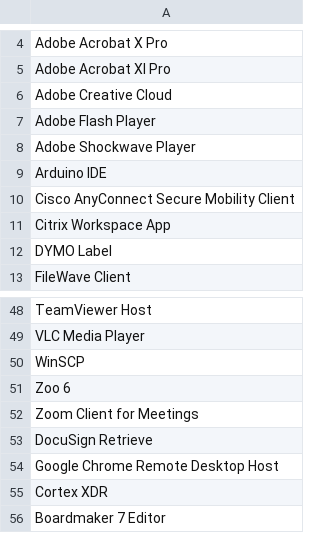
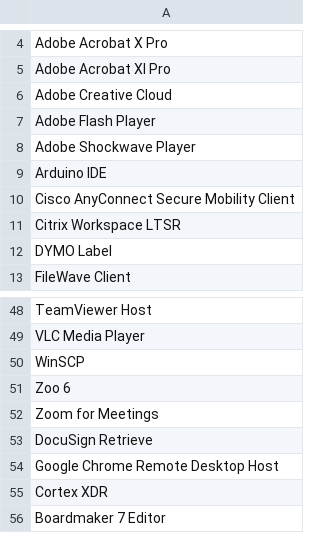
Before and after one commit to CTA-K12/Create-CMGroupsInAD, a CSV file: Groups.csv, drawn as a sheet; only a part is shown, gaps mark what is left out.

Commit message:
Name changes
Zoom, Citirix

```diff
--- a/Groups.csv
+++ b/Groups.csv
@@ -10,3 +10,3 @@ Arduino IDE,
 Cisco AnyConnect Secure Mobility Client,
-Citrix Workspace App,
+Citrix Workspace LTSR,
 DYMO Label,
@@ -51,3 +51,3 @@ WinSCP,
 Zoo 6,
-Zoom Client for Meetings,
+Zoom for Meetings,
 DocuSign Retrieve,
```
